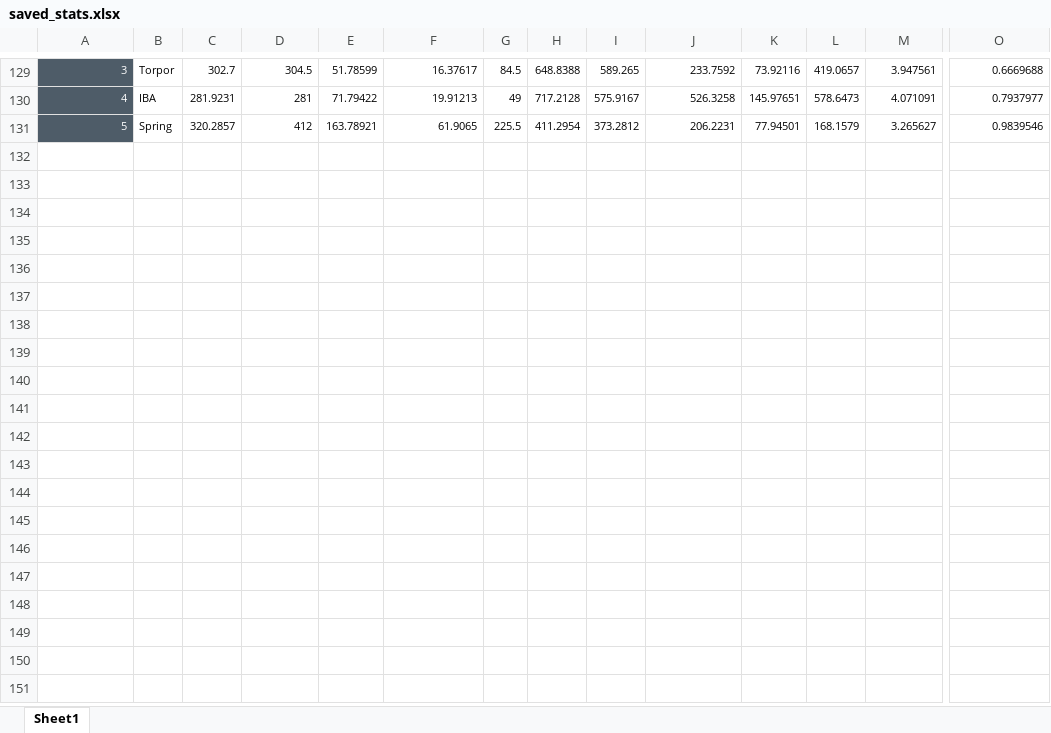
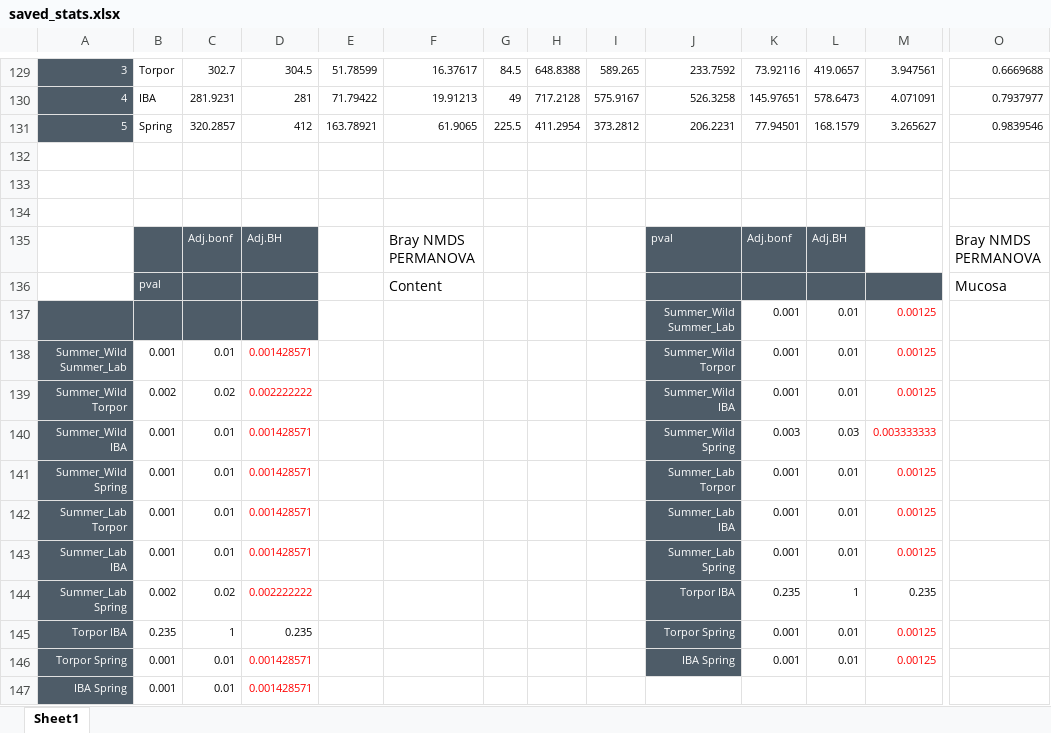
Before and after one commit to ednachiang/CaptiveWild, an Excel workbook: saved_stats.xlsx, sheet Sheet1, drawn as a sheet; only a part is shown, gaps mark what is left out; values as stored, in another font and other column widths than the file's, no borders; rows hold the shown columns only; the diff names each change by its address in the sheet, - before the commit and + after, or states it on an @@ line.

Commit message:
updated stats

```diff
--- a/saved_stats.xlsx (sheet Sheet1)
+++ b/saved_stats.xlsx (sheet Sheet1)
+row 132: (empty)
+row 133: (empty)
+row 134: (empty)
+row 135:  |  | Adj.bonf | Adj.BH |  | Bray NMDS PERMANOVA |  |  |  | pval | Adj.bonf | Adj.BH |  | Bray NMDS PERMANOVA
+row 136:  | pval |  |  |  | Content |  |  |  |  |  |  |  | Mucosa
+row 137:  |  |  |  |  |  |  |  |  | Summer_Wild Summer_Lab | 0.001 | 0.01 | 0.00125
+row 138: Summer_Wild Summer_Lab | 0.001 | 0.01 | 0.001428571 |  |  |  |  |  | Summer_Wild Torpor | 0.001 | 0.01 | 0.00125
+row 139: Summer_Wild Torpor | 0.002 | 0.02 | 0.002222222 |  |  |  |  |  | Summer_Wild IBA | 0.001 | 0.01 | 0.00125
+row 140: Summer_Wild IBA | 0.001 | 0.01 | 0.001428571 |  |  |  |  |  | Summer_Wild Spring | 0.003 | 0.03 | 0.003333333
+row 141: Summer_Wild Spring | 0.001 | 0.01 | 0.001428571 |  |  |  |  |  | Summer_Lab Torpor | 0.001 | 0.01 | 0.00125
+row 142: Summer_Lab Torpor | 0.001 | 0.01 | 0.001428571 |  |  |  |  |  | Summer_Lab IBA | 0.001 | 0.01 | 0.00125
+row 143: Summer_Lab IBA | 0.001 | 0.01 | 0.001428571 |  |  |  |  |  | Summer_Lab Spring | 0.001 | 0.01 | 0.00125
+row 144: Summer_Lab Spring | 0.002 | 0.02 | 0.002222222 |  |  |  |  |  | Torpor IBA | 0.235 | 1 | 0.235
+row 145: Torpor IBA | 0.235 | 1 | 0.235 |  |  |  |  |  | Torpor Spring | 0.001 | 0.01 | 0.00125
+row 146: Torpor Spring | 0.001 | 0.01 | 0.001428571 |  |  |  |  |  | IBA Spring | 0.001 | 0.01 | 0.00125
+row 147: IBA Spring | 0.001 | 0.01 | 0.001428571
```
